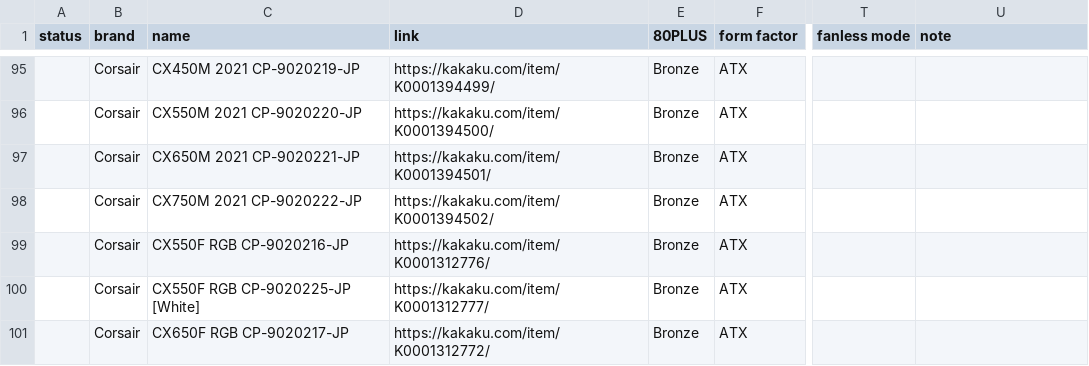
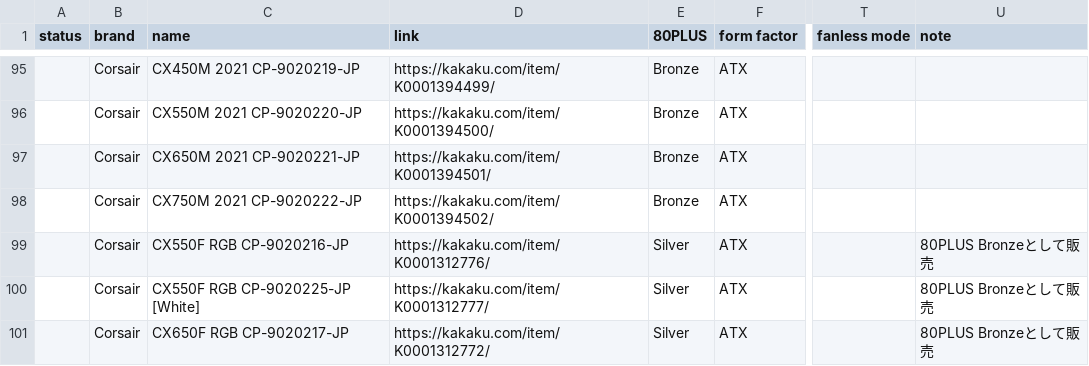
Before and after one commit to vpcf/PSUs_JPN, a CSV file: PSUs_jpn.csv, drawn as a sheet; only a part is shown, gaps mark what is left out; the diff covers the shown part only; the diff names each change by its address in the sheet, - before the commit and + after, or states it on an @@ line.

```diff
--- a/PSUs_jpn.csv
+++ b/PSUs_jpn.csv
-E99:E101 (80PLUS): Bronze
+E99:E101 (80PLUS): Silver
-U99:U101 (note): (empty)
+U99:U101 (note): 80PLUS Bronzeとして販売
```
Also changed, not shown: 32 edited cells elsewhere in this file, 1 other file.
